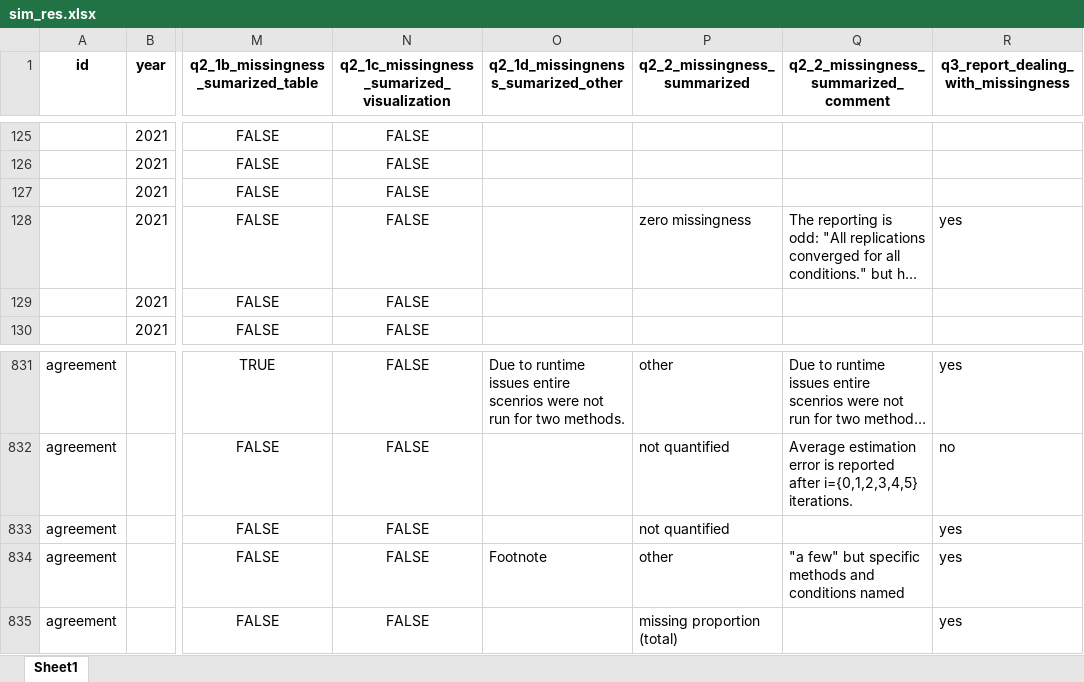
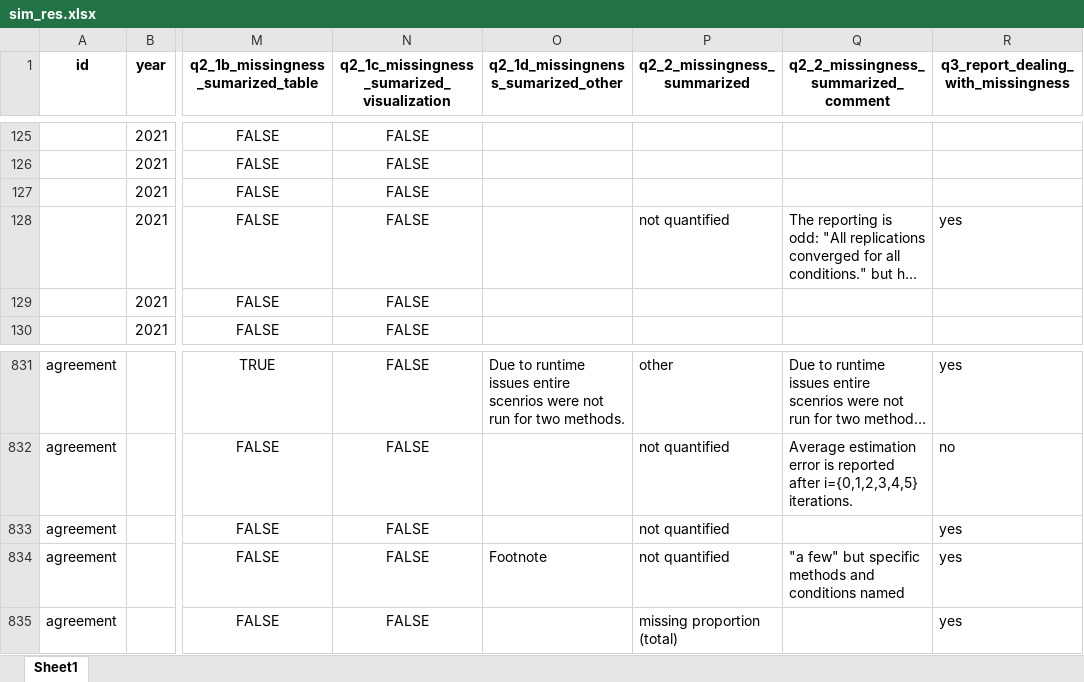
Before and after one commit to SamCH93/missSim, an Excel workbook: data/sim_res.xlsx, sheet Sheet1, drawn as a sheet; only a part is shown, gaps mark what is left out; long unchanged cells end in …; values as stored, in another font and other column widths than the file's, no borders; the diff names each change by its address in the sheet, - before the commit and + after, or states it on an @@ line.

Commit message:
changed zero missingness coding, updated scripts with all percentages
analysis scripts now contain the percentages shown in the manuscript

```diff
--- a/data/sim_res.xlsx (sheet Sheet1)
+++ b/data/sim_res.xlsx (sheet Sheet1)
-P128 (q2_2_missingness_summarized): zero missingness
+P128 (q2_2_missingness_summarized): not quantified
-P834 (q2_2_missingness_summarized): other
+P834 (q2_2_missingness_summarized): not quantified
```
Also changed, not shown: 5 other files.
